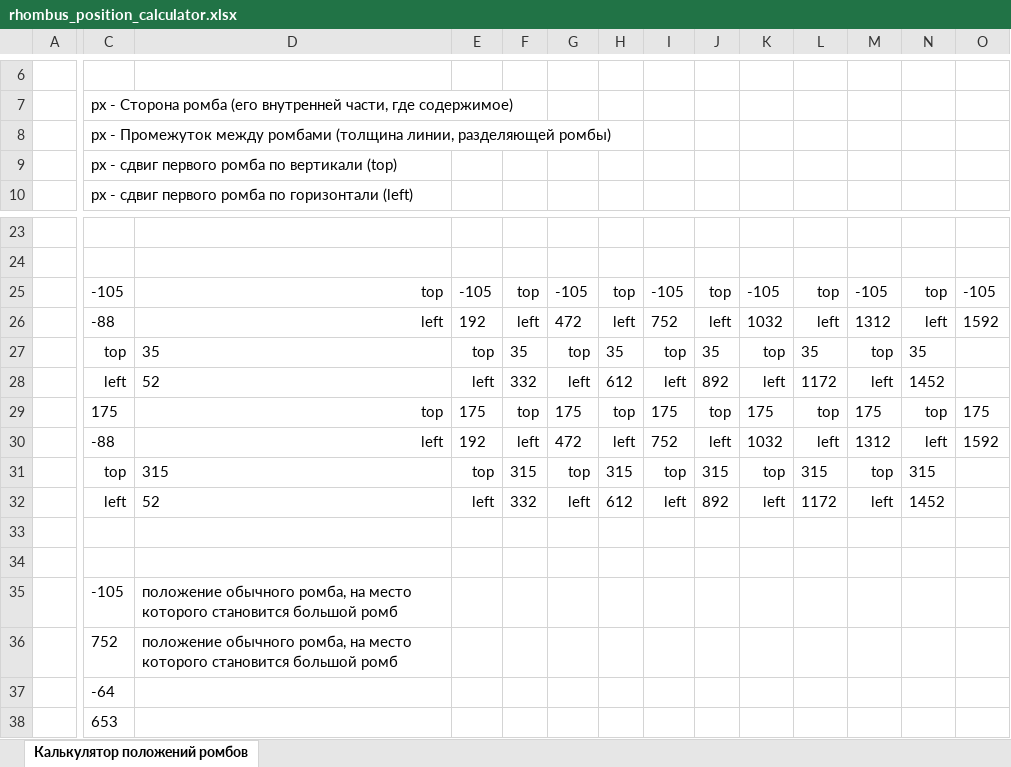
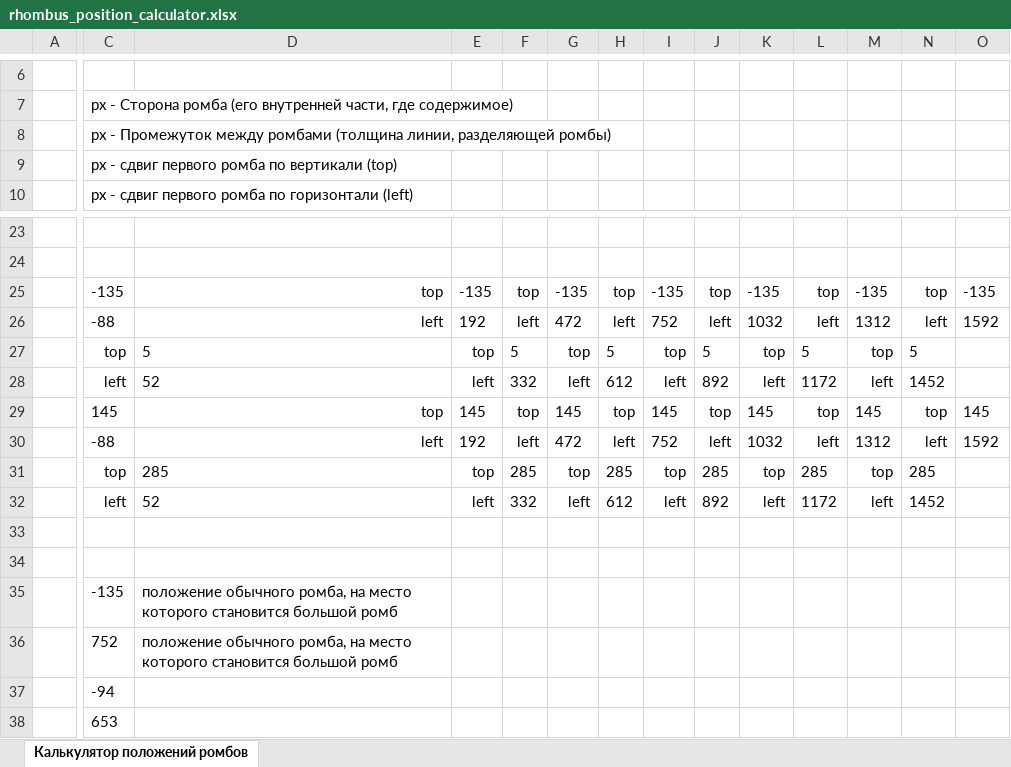
Before and after one commit to ZatolokinPavel/zhivoeslovo, an Excel workbook: rhombus_position_calculator.xlsx, sheet Калькулятор положений ромбов, drawn as a sheet; only a part is shown, gaps mark what is left out; values as stored, in another font and other column widths than the file's, no borders; the diff covers the shown part only; the diff names each change by its address in the sheet, - before the commit and + after, or states it on an @@ line.

Commit message:
update rhombus position

```diff
--- a/rhombus_position_calculator.xlsx (sheet Калькулятор положений ромбов)
+++ b/rhombus_position_calculator.xlsx (sheet Калькулятор положений ромбов)
-C25: -105
+C25: -135
-E25: -105
+E25: -135
-G25: -105
+G25: -135
-I25: -105
+I25: -135
-K25: -105
+K25: -135
-M25: -105
+M25: -135
-O25: -105
+O25: -135
-D27: 35
+D27: 5
-F27: 35
+F27: 5
-H27: 35
+H27: 5
-J27: 35
+J27: 5
-L27: 35
+L27: 5
-N27: 35
+N27: 5
-C29: 175
+C29: 145
-E29: 175
+E29: 145
-G29: 175
+G29: 145
-I29: 175
+I29: 145
-K29: 175
+K29: 145
-M29: 175
+M29: 145
-O29: 175
+O29: 145
-D31: 315
+D31: 285
-F31: 315
+F31: 285
-H31: 315
+H31: 285
-J31: 315
+J31: 285
-L31: 315
+L31: 285
-N31: 315
+N31: 285
-C35: -105
+C35: -135
-C37: -64
+C37: -94
```
Also changed, not shown: 1 edited cell elsewhere in this sheet, 2 other files.
